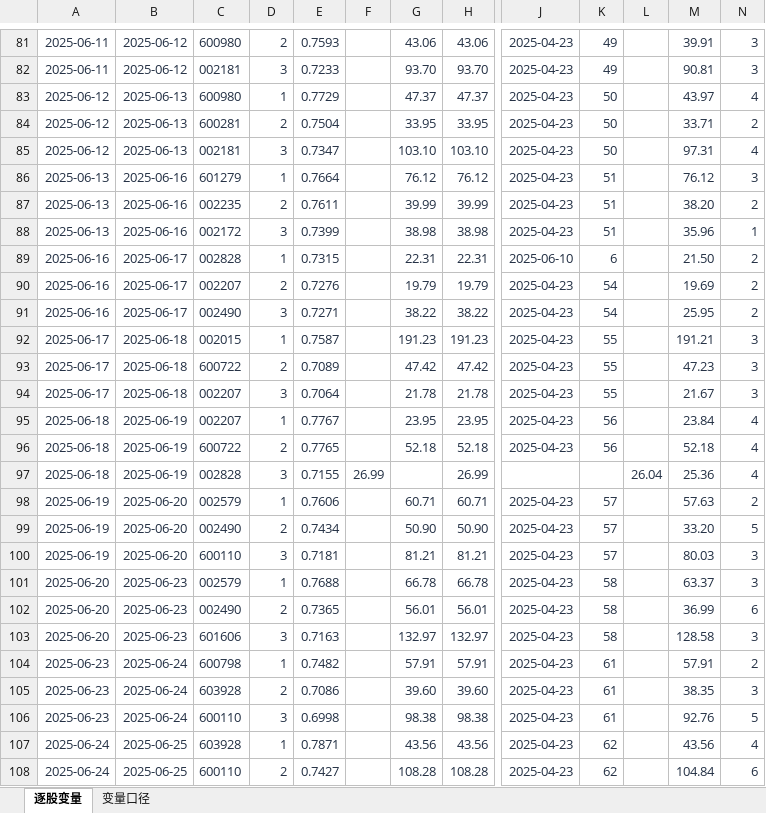
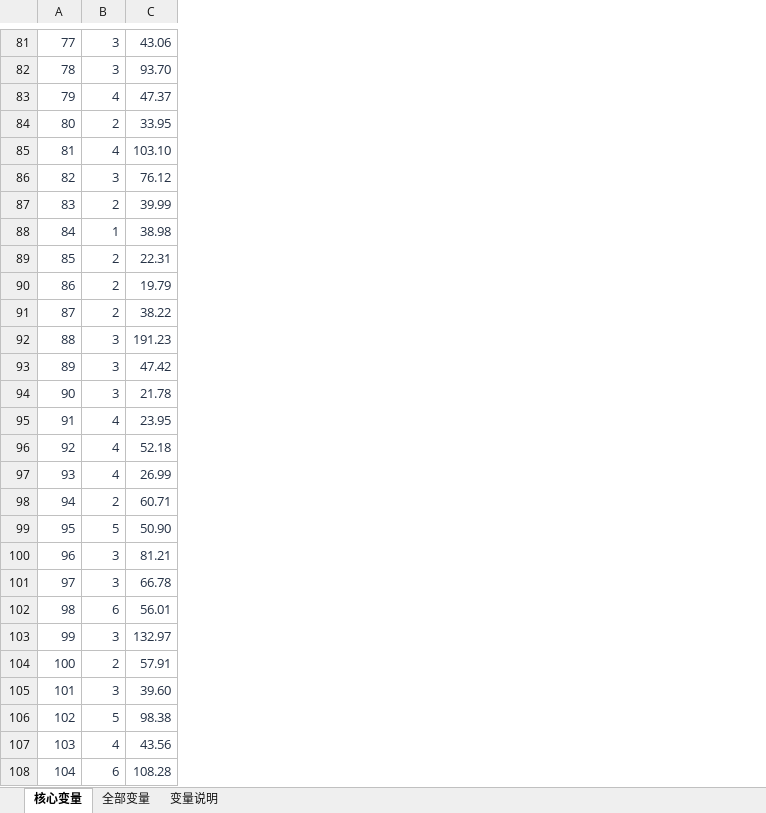
Before and after one commit to cyrishe/fin_agent, an Excel workbook: docs/stock_automl_runs/20261017_limit_rebound_2024_minutes/results/2025年5-8月_候选股市值与形态变量_20261018.xlsx, sheet 核心变量, drawn as a sheet; only a part is shown, gaps mark what is left out; values as stored, in another font and other column widths than the file's, no borders; table styles not drawn; removed rows and columns are numbered as before the commit, all else as after; the diff covers the shown part only; the diff names each change by its address in the sheet, - before the commit and + after, or states it on an @@ line.

```diff
--- a/docs/stock_automl_runs/20261017_limit_rebound_2024_minutes/results/2025年5-8月_候选股市值与形态变量_20261018.xlsx (sheet 核心变量)
+++ b/docs/stock_automl_runs/20261017_limit_rebound_2024_minutes/results/2025年5-8月_候选股市值与形态变量_20261018.xlsx (sheet 核心变量)
-sheet tab: 逐股变量
+sheet tab: 核心变量
-sheet tab: 变量口径
+sheet tab: 全部变量
+sheet tab: 变量说明
-column A, rows 81-108: 2025-06-11 | 2025-06-11 | 2025-06-12 | 2025-06-12 | 2025-06-12 | 2025-06-13 | 2025-06-13 | 2025-06-13 | 2025-06-16 | 2025-06-16 | 2025-06-16 | 2025-06-17 | 2025-06-17 | 2025-06-17 | 2025-06-18 | 2025-06-18 | 2025-06-18 | 2025-06-19 | 2025-06-19 | 2025-06-19 | 2025-06-20 | 2025-06-20 | 2025-06-20 | 2025-06-23 | 2025-06-23 | 2025-06-23 | 2025-06-24 | 2025-06-24
-column B, rows 81-108: 2025-06-12 | 2025-06-12 | 2025-06-13 | 2025-06-13 | 2025-06-13 | 2025-06-16 | 2025-06-16 | 2025-06-16 | 2025-06-17 | 2025-06-17 | 2025-06-17 | 2025-06-18 | 2025-06-18 | 2025-06-18 | 2025-06-19 | 2025-06-19 | 2025-06-19 | 2025-06-20 | 2025-06-20 | 2025-06-20 | 2025-06-23 | 2025-06-23 | 2025-06-23 | 2025-06-24 | 2025-06-24 | 2025-06-24 | 2025-06-25 | 2025-06-25
-column C, rows 81-108: 600980 | 002181 | 600980 | 600281 | 002181 | 601279 | 002235 | 002172 | 002828 | 002207 | 002490 | 002015 | 600722 | 002207 | 002207 | 600722 | 002828 | 002579 | 002490 | 600110 | 002579 | 002490 | 601606 | 600798 | 603928 | 600110 | 603928 | 600110
+column A, rows 81-108: 77 | 78 | 79 | 80 | 81 | 82 | 83 | 84 | 85 | 86 | 87 | 88 | 89 | 90 | 91 | 92 | 93 | 94 | 95 | 96 | 97 | 98 | 99 | 100 | 101 | 102 | 103 | 104
-column E, rows 81-108: 0.7593 | 0.7233 | 0.7729 | 0.7504 | 0.7347 | 0.7664 | 0.7611 | 0.7399 | 0.7315 | 0.7276 | 0.7271 | 0.7587 | 0.7089 | 0.7064 | 0.7767 | 0.7765 | 0.7155 | 0.7606 | 0.7434 | 0.7181 | 0.7688 | 0.7365 | 0.7163 | 0.7482 | 0.7086 | 0.6998 | 0.7871 | 0.7427
-column F, row 97: 26.99
-column G, rows 81-108: 43.06 | 93.70 | 47.37 | 33.95 | 103.10 | 76.12 | 39.99 | 38.98 | 22.31 | 19.79 | 38.22 | 191.23 | 47.42 | 21.78 | 23.95 | 52.18 |  | 60.71 | 50.90 | 81.21 | 66.78 | 56.01 | 132.97 | 57.91 | 39.60 | 98.38 | 43.56 | 108.28
-column J, rows 81-108: 2025-04-23 | 2025-04-23 | 2025-04-23 | 2025-04-23 | 2025-04-23 | 2025-04-23 | 2025-04-23 | 2025-04-23 | 2025-06-10 | 2025-04-23 | 2025-04-23 | 2025-04-23 | 2025-04-23 | 2025-04-23 | 2025-04-23 | 2025-04-23 |  | 2025-04-23 | 2025-04-23 | 2025-04-23 | 2025-04-23 | 2025-04-23 | 2025-04-23 | 2025-04-23 | 2025-04-23 | 2025-04-23 | 2025-04-23 | 2025-04-23
-column K, rows 81-108: 49 | 49 | 50 | 50 | 50 | 51 | 51 | 51 | 6 | 54 | 54 | 55 | 55 | 55 | 56 | 56 |  | 57 | 57 | 57 | 58 | 58 | 58 | 61 | 61 | 61 | 62 | 62
-column L, row 97: 26.04
-column M, rows 81-108: 39.91 | 90.81 | 43.97 | 33.71 | 97.31 | 76.12 | 38.20 | 35.96 | 21.50 | 19.69 | 25.95 | 191.21 | 47.23 | 21.67 | 23.84 | 52.18 | 25.36 | 57.63 | 33.20 | 80.03 | 63.37 | 36.99 | 128.58 | 57.91 | 38.35 | 92.76 | 43.56 | 104.84
-column N, rows 81-108: 3 | 3 | 4 | 2 | 4 | 3 | 2 | 1 | 2 | 2 | 2 | 3 | 3 | 3 | 4 | 4 | 4 | 2 | 5 | 3 | 3 | 6 | 3 | 2 | 3 | 5 | 4 | 6
-B81: 2
+B81: 3
-B83: 1
+B83: 4
-B85: 3
+B85: 4
-B86: 1
+B86: 3
-B88: 3
+B88: 1
-B89: 1
+B89: 2
-B91: 3
+B91: 2
-B92: 1
+B92: 3
-B93: 2
+B93: 3
-B95: 1
+B95: 4
-B96: 2
+B96: 4
-B97: 3
+B97: 4
-B98: 1
+B98: 2
-B99: 2
+B99: 5
-B101: 1
+B101: 3
-B102: 2
+B102: 6
-B104: 1
+B104: 2
-B105: 2
+B105: 3
-B106: 3
+B106: 5
-B107: 1
+B107: 4
-B108: 2
+B108: 6
```
Also changed, not shown: 1 added row, 1 removed row, 4 added columns, 26 removed columns, 184 edited cells and cell formats elsewhere in this sheet, sheet 全部变量, docs/stock_automl_runs/20261017_limit_rebound_2024_minutes/results/2025年5-8月_候选股买卖价与涨幅标注_20261018.xlsx, 2 other files.
